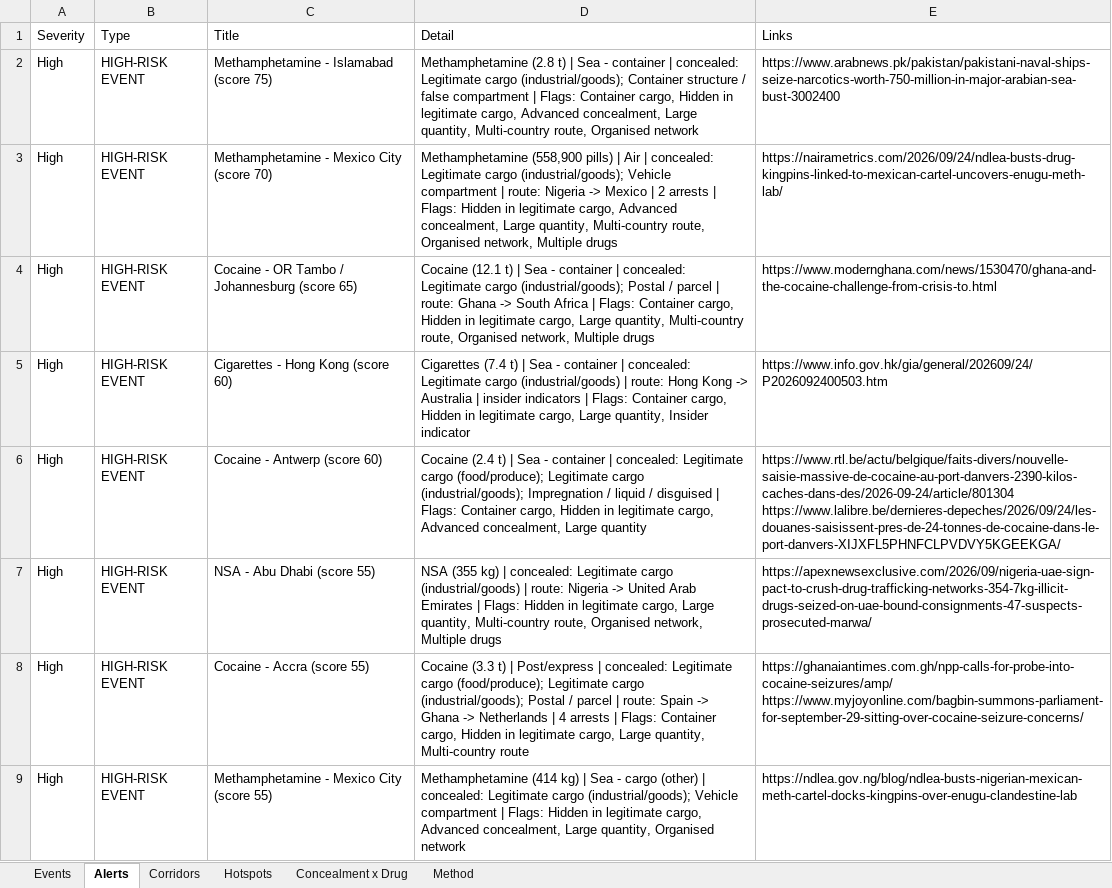
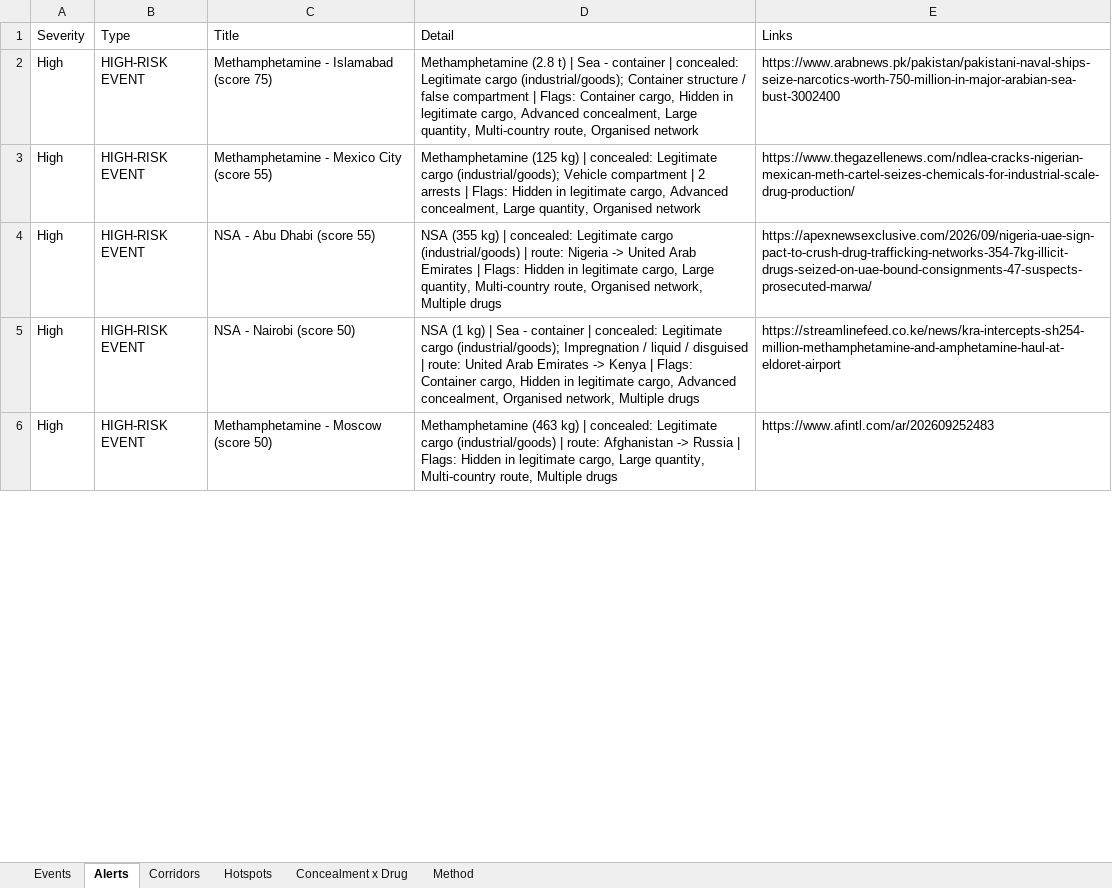
Before and after one commit to glretief-ux/Seizure-watch-, an Excel workbook: docs/seizure_watch.xlsx, sheet Alerts, drawn as a sheet; only a part is shown; values as stored, in another font and other column widths than the file's, no borders; removed rows and columns are numbered as before the commit, all else as after; ↵ is a line break in a cell; the diff covers the shown part only; the diff names each change by its address in the sheet, - before the commit and + after, or states it on an @@ line.

```diff
--- a/docs/seizure_watch.xlsx (sheet Alerts)
+++ b/docs/seizure_watch.xlsx (sheet Alerts)
-C3 (Title): Methamphetamine - Mexico City (score 70)
+C3 (Title): Methamphetamine - Mexico City (score 55)
-D3 (Detail): Methamphetamine (558,900 pills) | Air | concealed: Legitimate cargo (industrial/goods); Vehicle compartment | route: Nigeria -> Mexico | 2 arrests | Flags: Hidden in legitimate cargo, Advanced concealment, Large quantity, Multi-country route, Organised network, Multiple drugs
+D3 (Detail): Methamphetamine (125 kg) | concealed: Legitimate cargo (industrial/goods); Vehicle compartment | 2 arrests | Flags: Hidden in legitimate cargo, Advanced concealment, Large quantity, Organised network
-E3 (Links): https://nairametrics.com/2026/09/24/ndlea-busts-drug-kingpins-linked-to-mexican-cartel-uncovers-enugu-meth-lab/
+E3 (Links): https://www.thegazellenews.com/ndlea-cracks-nigerian-mexican-meth-cartel-seizes-chemicals-for-industrial-scale-drug-production/
-row 4: High | HIGH-RISK EVENT | Cocaine - OR Tambo / Johannesburg (score 65) | Cocaine (12.1 t) | Sea - container | concealed: Legitimate cargo (industrial/goods); Postal / parcel | route: Ghana -> South Africa | Flags: Container cargo, Hidden in legitimate cargo, Large quantity, Multi-country route, Organised network, Multiple drugs | https://www.modernghana.com/news/1530470/ghana-and-the-cocaine-challenge-from-crisis-to.html
-row 5: High | HIGH-RISK EVENT | Cigarettes - Hong Kong (score 60) | Cigarettes (7.4 t) | Sea - container | concealed: Legitimate cargo (industrial/goods) | route: Hong Kong -> Australia | insider indicators | Flags: Container cargo, Hidden in legitimate cargo, Large quantity, Insider indicator | https://www.info.gov.hk/gia/general/202609/24/P2026092400503.htm
-row 6: High | HIGH-RISK EVENT | Cocaine - Antwerp (score 60) | Cocaine (2.4 t) | Sea - container | concealed: Legitimate cargo (food/produce); Legitimate cargo (industrial/goods); Impregnation / liquid / disguised | Flags: Container cargo, Hidden in legitimate cargo, Advanced concealment, Large quantity | https://www.rtl.be/actu/belgique/faits-divers/nouvelle-saisie-massive-de-cocaine-au-port-danvers-2390-kilos-caches-dans-des/2026-09-24/article/801304 ↵ https://www.lalibre.be/dernieres-depeches/2026/09/24/les-douanes-saisissent-pres-de-24-tonnes-de-cocaine-dans-le-port-danvers-XIJXFL5PHNFCLPVDVY5KGEEKGA/
-C5 (Title): Cocaine - Accra (score 55)
+C5 (Title): NSA - Nairobi (score 50)
-D5 (Detail): Cocaine (3.3 t) | Post/express | concealed: Legitimate cargo (food/produce); Legitimate cargo (industrial/goods); Postal / parcel | route: Spain -> Ghana -> Netherlands | 4 arrests | Flags: Container cargo, Hidden in legitimate cargo, Large quantity, Multi-country route
+D5 (Detail): NSA (1 kg) | Sea - container | concealed: Legitimate cargo (industrial/goods); Impregnation / liquid / disguised | route: United Arab Emirates -> Kenya | Flags: Container cargo, Hidden in legitimate cargo, Advanced concealment, Organised network, Multiple drugs
-E5 (Links): https://ghanaiantimes.com.gh/npp-calls-for-probe-into-cocaine-seizures/amp/ ↵ https://www.myjoyonline.com/bagbin-summons-parliament-for-september-29-sitting-over-cocaine-seizure-concerns/
+E5 (Links): https://streamlinefeed.co.ke/news/kra-intercepts-sh254-million-methamphetamine-and-amphetamine-haul-at-eldoret-airport
-C6 (Title): Methamphetamine - Mexico City (score 55)
+C6 (Title): Methamphetamine - Moscow (score 50)
-D6 (Detail): Methamphetamine (414 kg) | Sea - cargo (other) | concealed: Legitimate cargo (industrial/goods); Vehicle compartment | Flags: Hidden in legitimate cargo, Advanced concealment, Large quantity, Organised network
+D6 (Detail): Methamphetamine (463 kg) | concealed: Legitimate cargo (industrial/goods) | route: Afghanistan -> Russia | Flags: Hidden in legitimate cargo, Large quantity, Multi-country route, Multiple drugs
-E6 (Links): https://ndlea.gov.ng/blog/ndlea-busts-nigerian-mexican-meth-cartel-docks-kingpins-over-enugu-clandestine-lab
+E6 (Links): https://www.afintl.com/ar/202609252483
```
Also changed, not shown: 1 added row, 1 removed row and 3 edited cells elsewhere in this sheet, sheet Events, sheet Hotspots, sheet Corridors, sheet Concealment x Drug, 5 other files.
